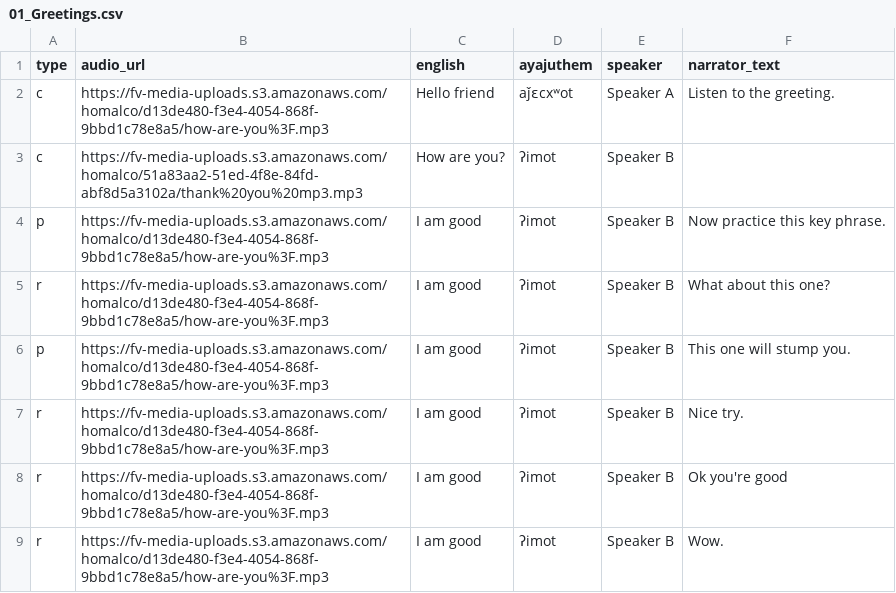
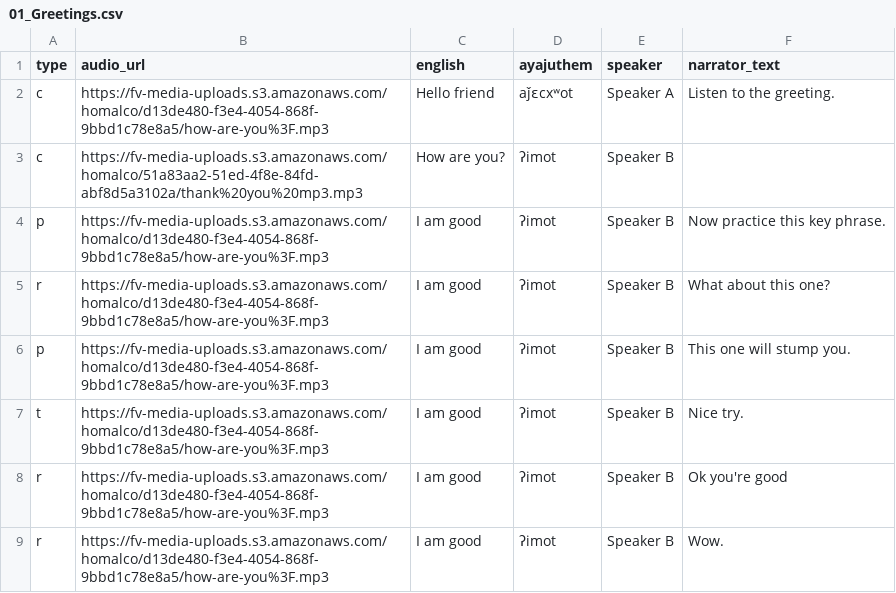
Before and after one commit to dom-aya/ayajuthem-lingo, a CSV file: 01_Greetings.csv, drawn as a sheet.

Commit message:
Update 01_Greetings.csv

```diff
--- a/01_Greetings.csv
+++ b/01_Greetings.csv
@@ -6,3 +6,3 @@ r,https://fv-media-uploads.s3.amazonaws.com/homalco/d13de480-f3e4-4054-868f-9bbd
 p,https://fv-media-uploads.s3.amazonaws.com/homalco/d13de480-f3e4-4054-868f-9bbd1c78e8a5/how-are-you%3F.mp3,I am good,ʔimot,Speaker B,This one will stump you.
-r,https://fv-media-uploads.s3.amazonaws.com/homalco/d13de480-f3e4-4054-868f-9bbd1c78e8a5/how-are-you%3F.mp3,I am good,ʔimot,Speaker B,Nice try.
+t,https://fv-media-uploads.s3.amazonaws.com/homalco/d13de480-f3e4-4054-868f-9bbd1c78e8a5/how-are-you%3F.mp3,I am good,ʔimot,Speaker B,Nice try.
 r,https://fv-media-uploads.s3.amazonaws.com/homalco/d13de480-f3e4-4054-868f-9bbd1c78e8a5/how-are-you%3F.mp3,I am good,ʔimot,Speaker B,Ok you're good
```
